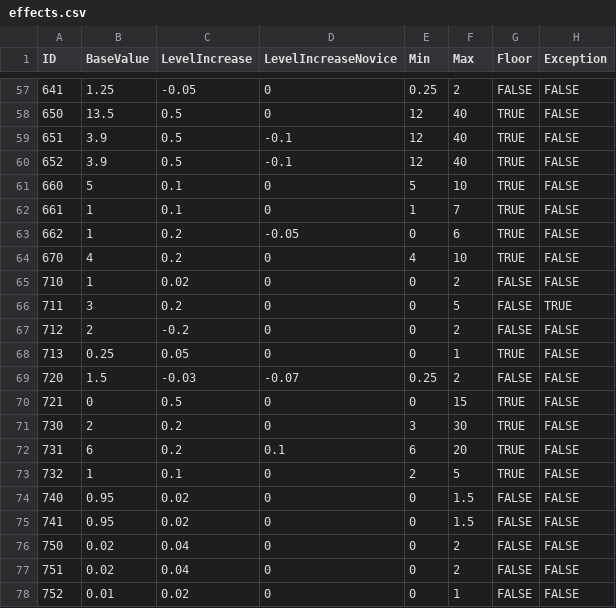
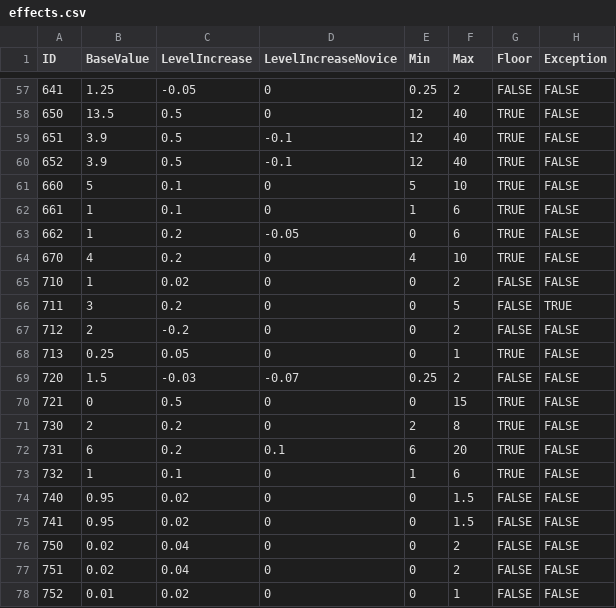
Before and after one commit to Jessy1237/DwarfCraft_premerge, a CSV file: src/default_files/effects.csv, drawn as a sheet; only a part is shown, gaps mark what is left out; the diff names each change by its address in the sheet, - before the commit and + after, or states it on an @@ line.

```diff
--- a/src/default_files/effects.csv
+++ b/src/default_files/effects.csv
-F62 (Max): 7
+F62 (Max): 6
-E71 (Min): 3
+E71 (Min): 2
-F71 (Max): 30
+F71 (Max): 8
-E73 (Min): 2
+E73 (Min): 1
-F73 (Max): 5
+F73 (Max): 6
```
Also changed, not shown: 10 other files.
